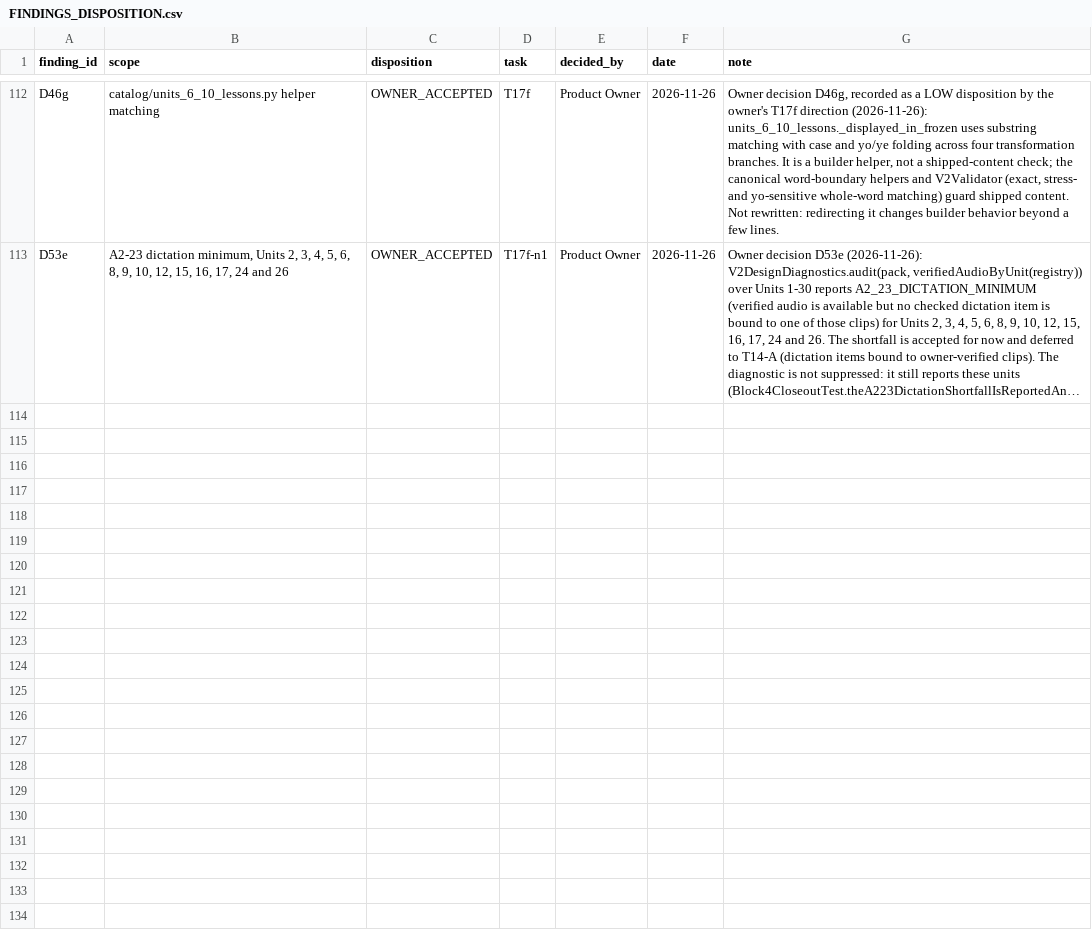
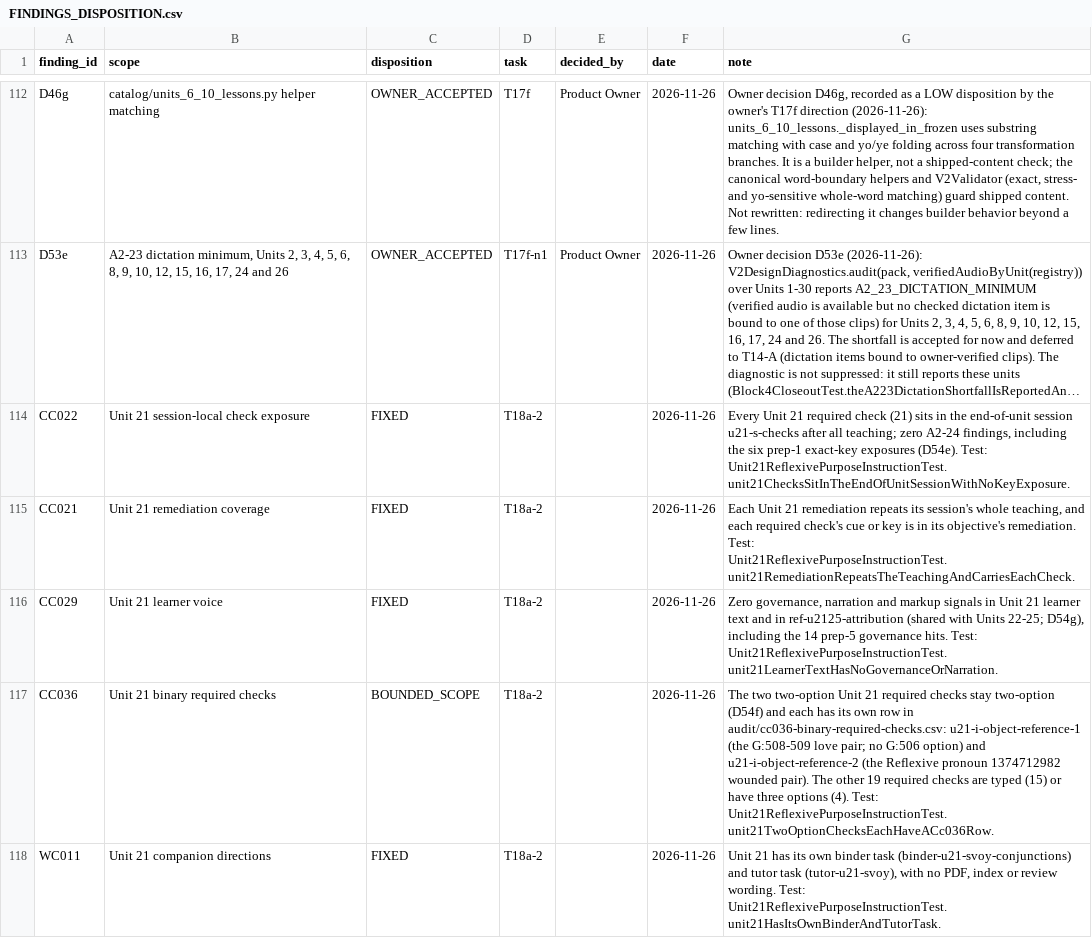
Before and after one commit to justinkulka-lang/russian-companion, a CSV file: audit/FINDINGS_DISPOSITION.csv, drawn as a sheet; only a part is shown, gaps mark what is left out; long unchanged cells end in …; the diff names each change by its address in the sheet, - before the commit and + after, or states it on an @@ line.

```diff
--- a/audit/FINDINGS_DISPOSITION.csv
+++ b/audit/FINDINGS_DISPOSITION.csv
+row 114: CC022 | Unit 21 session-local check exposure | FIXED | T18a-2 |  | 2026-11-26 | Every Unit 21 required check (21) sits in the end-of-unit session u21-s-checks after all teaching; zero A2-24 findings, including the six prep-1 exact-key exposures (D54e). Test: Unit21ReflexivePurposeInstructionTest.unit21ChecksSitInTheEndOfUnitSessionWithNoKeyExposure.
+row 115: CC021 | Unit 21 remediation coverage | FIXED | T18a-2 |  | 2026-11-26 | Each Unit 21 remediation repeats its session's whole teaching, and each required check's cue or key is in its objective's remediation. Test: Unit21ReflexivePurposeInstructionTest.unit21RemediationRepeatsTheTeachingAndCarriesEachCheck.
+row 116: CC029 | Unit 21 learner voice | FIXED | T18a-2 |  | 2026-11-26 | Zero governance, narration and markup signals in Unit 21 learner text and in ref-u2125-attribution (shared with Units 22-25; D54g), including the 14 prep-5 governance hits. Test: Unit21ReflexivePurposeInstructionTest.unit21LearnerTextHasNoGovernanceOrNarration.
+row 117: CC036 | Unit 21 binary required checks | BOUNDED_SCOPE | T18a-2 |  | 2026-11-26 | The two two-option Unit 21 required checks stay two-option (D54f) and each has its own row in audit/cc036-binary-required-checks.csv: u21-i-object-reference-1 (the G:508-509 love pair; no G:506 option) and u21-i-object-reference-2 (the Reflexive pronoun 1374712982 wounded pair). The other 19 required checks are typed (15) or have three options (4). Test: Unit21ReflexivePurposeInstructionTest.unit21TwoOptionChecksEachHaveACc036Row.
+row 118: WC011 | Unit 21 companion directions | FIXED | T18a-2 |  | 2026-11-26 | Unit 21 has its own binder task (binder-u21-svoy-conjunctions) and tutor task (tutor-u21-svoy), with no PDF, index or review wording. Test: Unit21ReflexivePurposeInstructionTest.unit21HasItsOwnBinderAndTutorTask.
```
Also changed, not shown: audit/cc036-binary-required-checks.csv, docs/audio/audio-manifest.csv, 14 other files.
